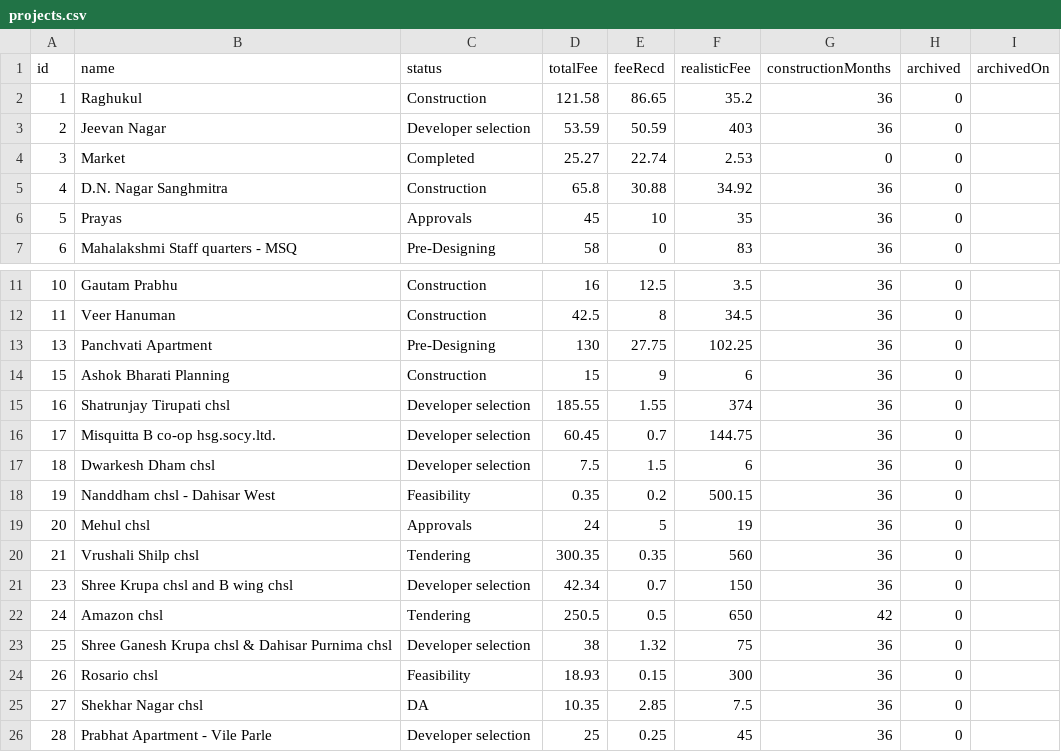
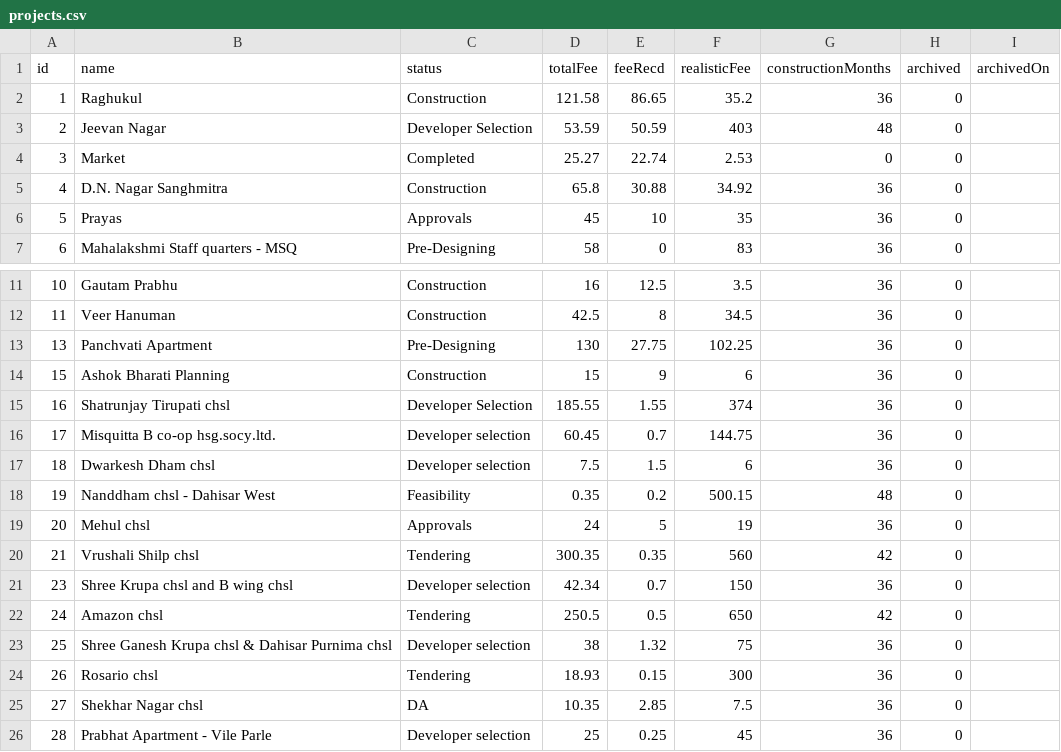
Before and after one commit to architectbharat-png/ABS-Project-Dashboard, a CSV file: projects.csv, drawn as a sheet; only a part is shown, gaps mark what is left out.

Commit message:
Auto-sync from ABS Project Priority Dashboard

```diff
--- a/projects.csv
+++ b/projects.csv
@@ -2,3 +2,3 @@ id,name,status,totalFee,feeRecd,realisticFee,constructionMonths,archived,archive
 1,"Raghukul","Construction",121.58,86.65,35.2,36,0,
-2,"Jeevan Nagar","Developer selection",53.59,50.59,403,36,0,
+2,"Jeevan Nagar","Developer Selection",53.59,50.59,403,48,0,
 3,"Market","Completed",25.27,22.74,2.53,0,0,
@@ -14,8 +14,8 @@ id,name,status,totalFee,feeRecd,realisticFee,constructionMonths,archived,archive
 15,"Ashok Bharati Planning","Construction",15,9,6,36,0,
-16,"Shatrunjay Tirupati chsl","Developer selection",185.55,1.55,374,36,0,
+16,"Shatrunjay Tirupati chsl","Developer Selection",185.55,1.55,374,36,0,
 17,"Misquitta B co-op hsg.socy.ltd.","Developer selection",60.45,0.7,144.75,36,0,
 18,"Dwarkesh Dham chsl","Developer selection",7.5,1.5,6,36,0,
-19,"Nanddham chsl - Dahisar West","Feasibility",0.35,0.2,500.15,36,0,
+19,"Nanddham chsl - Dahisar West","Feasibility",0.35,0.2,500.15,48,0,
 20,"Mehul chsl","Approvals",24,5,19,36,0,
-21,"Vrushali Shilp chsl","Tendering",300.35,0.35,560,36,0,
+21,"Vrushali Shilp chsl","Tendering",300.35,0.35,560,42,0,
 23,"Shree Krupa chsl and B wing chsl","Developer selection",42.34,0.7,150,36,0,
@@ -23,3 +23,3 @@ id,name,status,totalFee,feeRecd,realisticFee,constructionMonths,archived,archive
 25,"Shree Ganesh Krupa chsl & Dahisar Purnima chsl","Developer selection",38,1.32,75,36,0,
-26,"Rosario chsl","Feasibility",18.93,0.15,300,36,0,
+26,"Rosario chsl","Tendering",18.93,0.15,300,36,0,
 27,"Shekhar Nagar chsl","DA",10.35,2.85,7.5,36,0,
```
